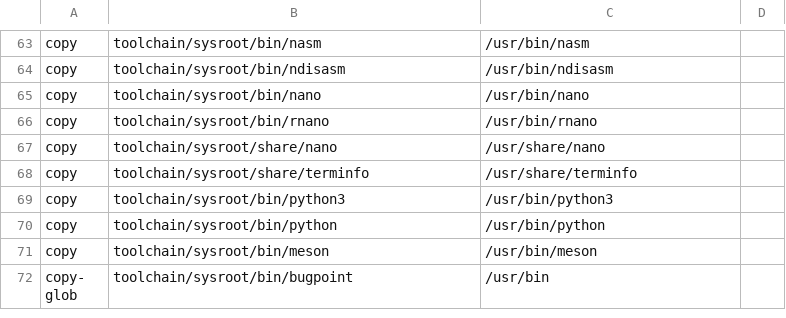
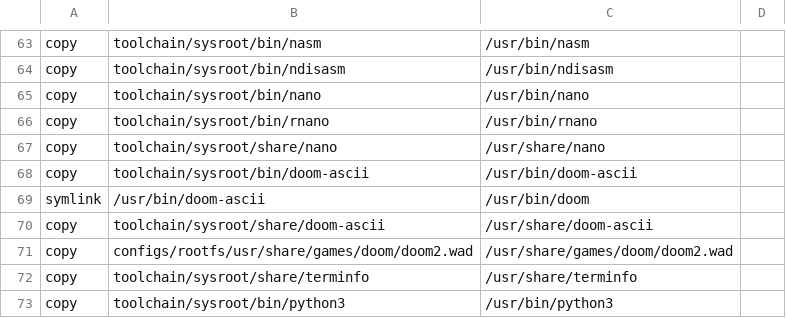
Before and after one commit to Pascu-Victor/wos, a TSV file: configs/rootfs/aliases.tsv, drawn as a sheet; only a part is shown, gaps mark what is left out; the shorter side is filled out with more unchanged rows.

Commit message:
fix doom visuals

```diff
--- a/configs/rootfs/aliases.tsv
+++ b/configs/rootfs/aliases.tsv
@@ -67,2 +67,6 @@ copy	toolchain/sysroot/bin/rnano	/usr/bin/rnano
 copy	toolchain/sysroot/share/nano	/usr/share/nano
+copy	toolchain/sysroot/bin/doom-ascii	/usr/bin/doom-ascii
+symlink	/usr/bin/doom-ascii	/usr/bin/doom
+copy	toolchain/sysroot/share/doom-ascii	/usr/share/doom-ascii
+copy	configs/rootfs/usr/share/games/doom/doom2.wad	/usr/share/games/doom/doom2.wad
 copy	toolchain/sysroot/share/terminfo	/usr/share/terminfo
```
Also changed, not shown: 4 other files.
